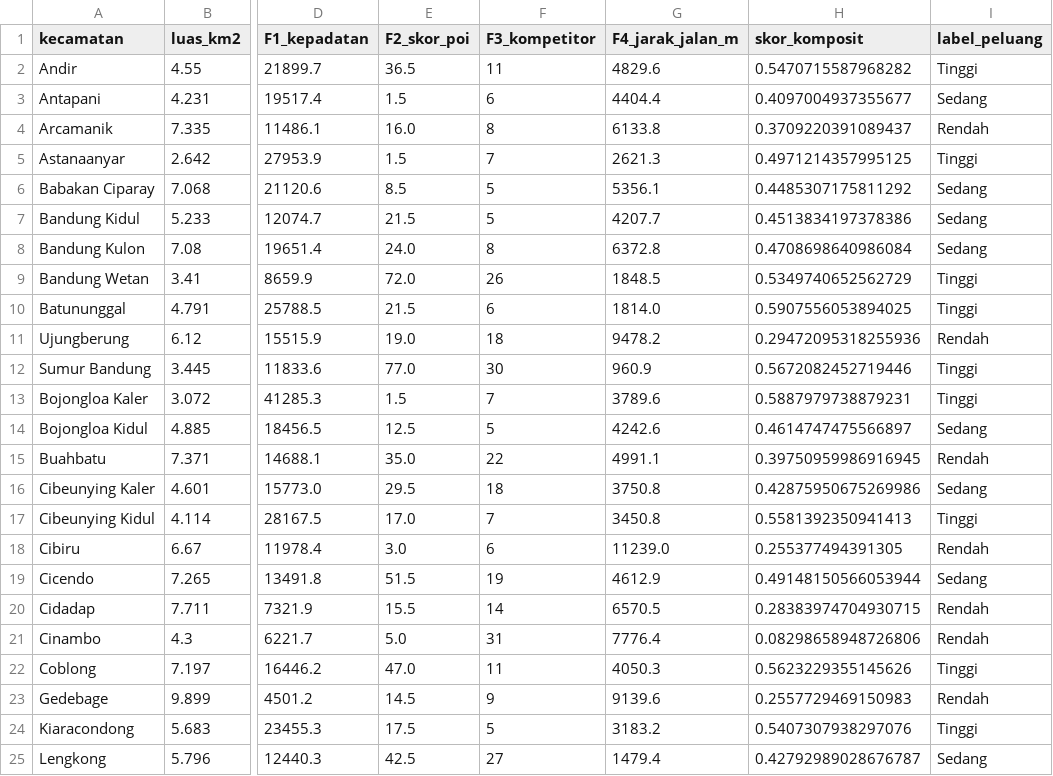
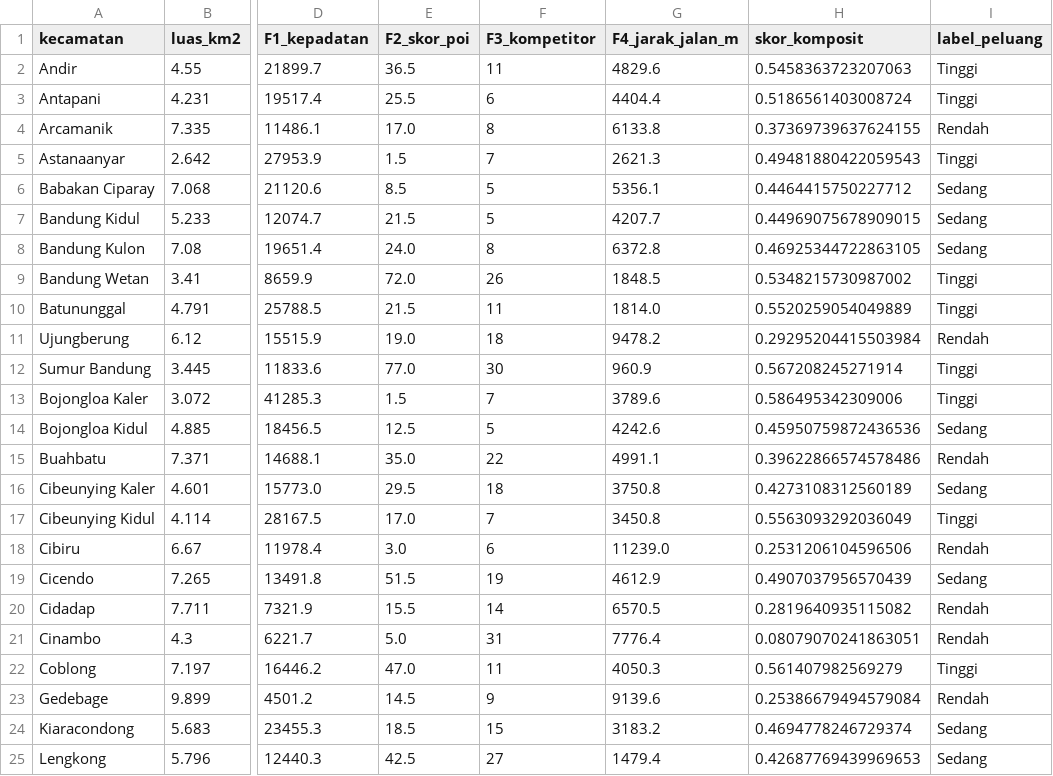
Before and after one commit to Sandhika-pramadhana/skripsi, a CSV file: data_fitur_kecamatan.csv, drawn as a sheet; only a part is shown, gaps mark what is left out; the diff covers the shown part only; the diff names each change by its address in the sheet, - before the commit and + after, or states it on an @@ line.

Commit message:
update data + fix bug ui

```diff
--- a/data_fitur_kecamatan.csv
+++ b/data_fitur_kecamatan.csv
-H2 (skor_komposit): 0.5470715587968282
+H2 (skor_komposit): 0.5458363723207063
-E3 (F2_skor_poi): 1.5
+E3 (F2_skor_poi): 25.5
-H3 (skor_komposit): 0.4097004937355677
+H3 (skor_komposit): 0.5186561403008724
-I3 (label_peluang): Sedang
+I3 (label_peluang): Tinggi
-E4 (F2_skor_poi): 16.0
+E4 (F2_skor_poi): 17.0
-H4 (skor_komposit): 0.3709220391089437
+H4 (skor_komposit): 0.37369739637624155
-H5 (skor_komposit): 0.4971214357995125
+H5 (skor_komposit): 0.49481880422059543
-H6 (skor_komposit): 0.4485307175811292
+H6 (skor_komposit): 0.4464415750227712
-H7 (skor_komposit): 0.4513834197378386
+H7 (skor_komposit): 0.44969075678909015
-H8 (skor_komposit): 0.4708698640986084
+H8 (skor_komposit): 0.46925344722863105
-H9 (skor_komposit): 0.5349740652562729
+H9 (skor_komposit): 0.5348215730987002
-F10 (F3_kompetitor): 6
+F10 (F3_kompetitor): 11
-H10 (skor_komposit): 0.5907556053894025
+H10 (skor_komposit): 0.5520259054049889
-H11 (skor_komposit): 0.29472095318255936
+H11 (skor_komposit): 0.29295204415503984
-H12 (skor_komposit): 0.5672082452719446
+H12 (skor_komposit): 0.567208245271914
-H13 (skor_komposit): 0.5887979738879231
+H13 (skor_komposit): 0.586495342309006
-H14 (skor_komposit): 0.4614747475566897
+H14 (skor_komposit): 0.45950759872436536
-H15 (skor_komposit): 0.39750959986916945
+H15 (skor_komposit): 0.39622866574578486
-H16 (skor_komposit): 0.42875950675269986
+H16 (skor_komposit): 0.4273108312560189
-H17 (skor_komposit): 0.5581392350941413
+H17 (skor_komposit): 0.5563093292036049
-H18 (skor_komposit): 0.255377494391305
+H18 (skor_komposit): 0.2531206104596506
-H19 (skor_komposit): 0.49148150566053944
+H19 (skor_komposit): 0.4907037956570439
-H20 (skor_komposit): 0.28383974704930715
+H20 (skor_komposit): 0.2819640935115082
-H21 (skor_komposit): 0.08298658948726806
+H21 (skor_komposit): 0.08079070241863051
-H22 (skor_komposit): 0.5623229355145626
+H22 (skor_komposit): 0.561407982569279
-H23 (skor_komposit): 0.2557729469150983
+H23 (skor_komposit): 0.25386679494579084
-E24 (F2_skor_poi): 17.5
+E24 (F2_skor_poi): 18.5
-F24 (F3_kompetitor): 5
+F24 (F3_kompetitor): 15
-H24 (skor_komposit): 0.5407307938297076
+H24 (skor_komposit): 0.4694778246729374
-I24 (label_peluang): Tinggi
+I24 (label_peluang): Sedang
-H25 (skor_komposit): 0.42792989028676787
+H25 (skor_komposit): 0.42687769439969653
```
Also changed, not shown: 7 edited cells elsewhere in this file, 15 other files.
